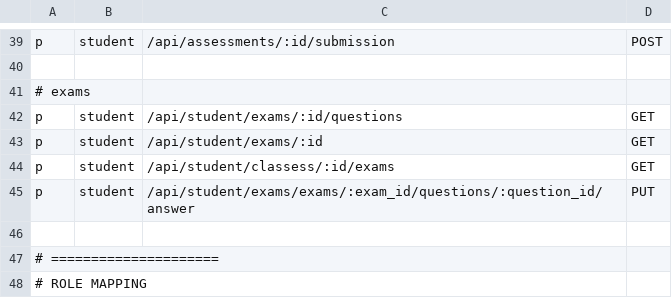
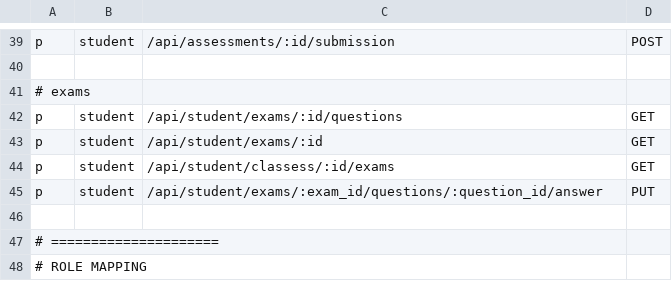
Before and after one commit to alf4ridzi/edukarsa, a CSV file: backend/internal/config/casbin/policy.csv, drawn as a sheet; only a part is shown, gaps mark what is left out.

Commit message:
answer question

```diff
--- a/backend/internal/config/casbin/policy.csv
+++ b/backend/internal/config/casbin/policy.csv
@@ -44,3 +44,3 @@ p, student, /api/student/exams/:id, GET
 p, student, /api/student/classess/:id/exams, GET
-p, student, /api/student/exams/exams/:exam_id/questions/:question_id/answer, PUT
+p, student, /api/student/exams/:exam_id/questions/:question_id/answer, PUT
 
```
Also changed, not shown: 2 other files.
